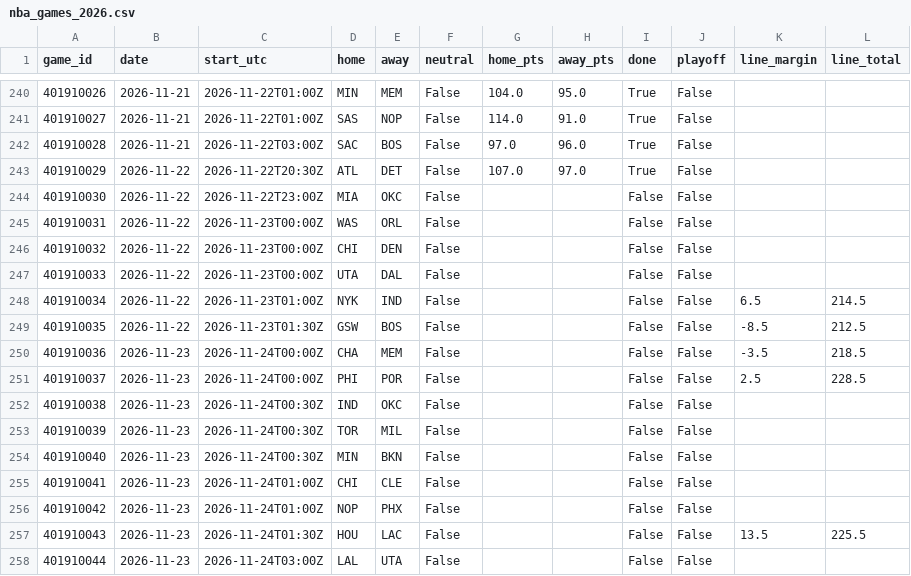
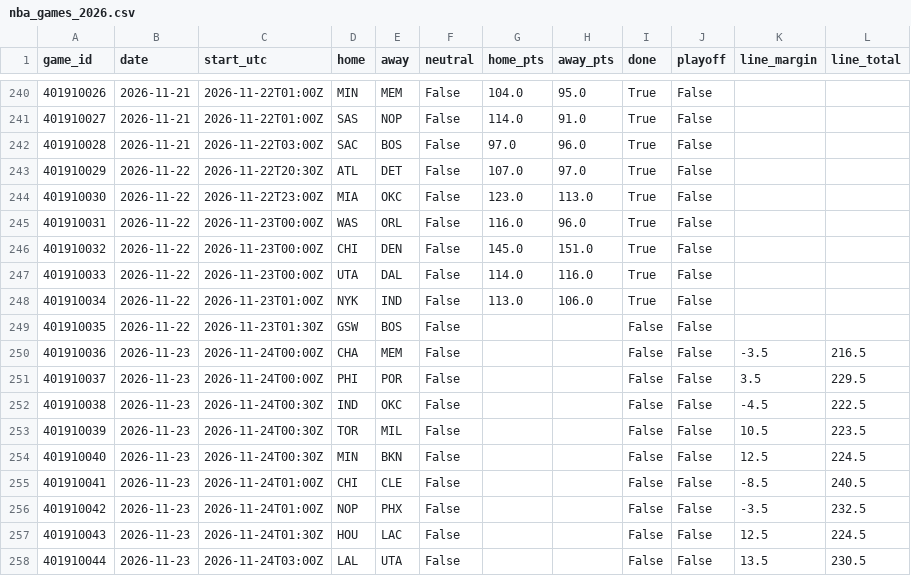
Before and after one commit to willyjo423/nfl-forecast, a CSV file: data/cache/nba_games_2026.csv, drawn as a sheet; only a part is shown, gaps mark what is left out; the diff covers the shown part only.

```diff
--- a/data/cache/nba_games_2026.csv
+++ b/data/cache/nba_games_2026.csv
@@ -243,16 +243,16 @@ game_id,date,start_utc,home,away,neutral,home_pts,away_pts,done,playoff,line_mar
 401910029,2026-11-22,2026-11-22T20:30Z,ATL,DET,False,107.0,97.0,True,False,,
-401910030,2026-11-22,2026-11-22T23:00Z,MIA,OKC,False,,,False,False,,
-401910031,2026-11-22,2026-11-23T00:00Z,WAS,ORL,False,,,False,False,,
-401910032,2026-11-22,2026-11-23T00:00Z,CHI,DEN,False,,,False,False,,
-401910033,2026-11-22,2026-11-23T00:00Z,UTA,DAL,False,,,False,False,,
-401910034,2026-11-22,2026-11-23T01:00Z,NYK,IND,False,,,False,False,6.5,214.5
-401910035,2026-11-22,2026-11-23T01:30Z,GSW,BOS,False,,,False,False,-8.5,212.5
-401910036,2026-11-23,2026-11-24T00:00Z,CHA,MEM,False,,,False,False,-3.5,218.5
-401910037,2026-11-23,2026-11-24T00:00Z,PHI,POR,False,,,False,False,2.5,228.5
-401910038,2026-11-23,2026-11-24T00:30Z,IND,OKC,False,,,False,False,,
-401910039,2026-11-23,2026-11-24T00:30Z,TOR,MIL,False,,,False,False,,
-401910040,2026-11-23,2026-11-24T00:30Z,MIN,BKN,False,,,False,False,,
-401910041,2026-11-23,2026-11-24T01:00Z,CHI,CLE,False,,,False,False,,
-401910042,2026-11-23,2026-11-24T01:00Z,NOP,PHX,False,,,False,False,,
-401910043,2026-11-23,2026-11-24T01:30Z,HOU,LAC,False,,,False,False,13.5,225.5
-401910044,2026-11-23,2026-11-24T03:00Z,LAL,UTA,False,,,False,False,,
+401910030,2026-11-22,2026-11-22T23:00Z,MIA,OKC,False,123.0,113.0,True,False,,
+401910031,2026-11-22,2026-11-23T00:00Z,WAS,ORL,False,116.0,96.0,True,False,,
+401910032,2026-11-22,2026-11-23T00:00Z,CHI,DEN,False,145.0,151.0,True,False,,
+401910033,2026-11-22,2026-11-23T00:00Z,UTA,DAL,False,114.0,116.0,True,False,,
+401910034,2026-11-22,2026-11-23T01:00Z,NYK,IND,False,113.0,106.0,True,False,,
+401910035,2026-11-22,2026-11-23T01:30Z,GSW,BOS,False,,,False,False,,
+401910036,2026-11-23,2026-11-24T00:00Z,CHA,MEM,False,,,False,False,-3.5,216.5
+401910037,2026-11-23,2026-11-24T00:00Z,PHI,POR,False,,,False,False,3.5,229.5
+401910038,2026-11-23,2026-11-24T00:30Z,IND,OKC,False,,,False,False,-4.5,222.5
+401910039,2026-11-23,2026-11-24T00:30Z,TOR,MIL,False,,,False,False,10.5,223.5
+401910040,2026-11-23,2026-11-24T00:30Z,MIN,BKN,False,,,False,False,12.5,224.5
+401910041,2026-11-23,2026-11-24T01:00Z,CHI,CLE,False,,,False,False,-8.5,240.5
+401910042,2026-11-23,2026-11-24T01:00Z,NOP,PHX,False,,,False,False,-3.5,232.5
+401910043,2026-11-23,2026-11-24T01:30Z,HOU,LAC,False,,,False,False,12.5,224.5
+401910044,2026-11-23,2026-11-24T03:00Z,LAL,UTA,False,,,False,False,13.5,230.5
```
Also changed, not shown: 2 edited cells elsewhere in this file, data/cache/nhl_games_2026.csv, data/cache/nhl_goalies_2026.csv, 2 other files.
